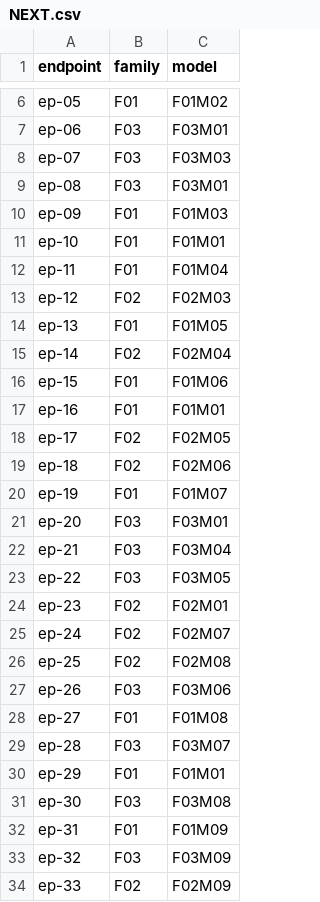
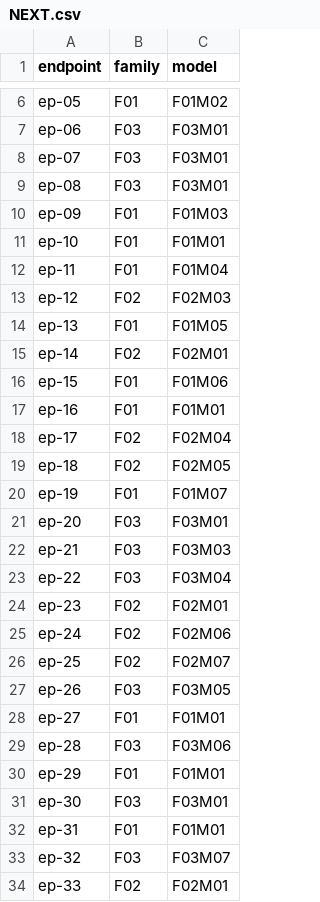
Before and after one commit to azerit-tech/watermark-equality-unlearning, a CSV file: model_equality/analysis/candidates/NEXT.csv, drawn as a sheet; only a part is shown, gaps mark what is left out.

```diff
--- a/model_equality/analysis/candidates/NEXT.csv
+++ b/model_equality/analysis/candidates/NEXT.csv
@@ -7,3 +7,3 @@ ep-05,F01,F01M02
 ep-06,F03,F03M01
-ep-07,F03,F03M03
+ep-07,F03,F03M01
 ep-08,F03,F03M01
@@ -14,21 +14,21 @@ ep-12,F02,F02M03
 ep-13,F01,F01M05
-ep-14,F02,F02M04
+ep-14,F02,F02M01
 ep-15,F01,F01M06
 ep-16,F01,F01M01
-ep-17,F02,F02M05
-ep-18,F02,F02M06
+ep-17,F02,F02M04
+ep-18,F02,F02M05
 ep-19,F01,F01M07
 ep-20,F03,F03M01
-ep-21,F03,F03M04
-ep-22,F03,F03M05
+ep-21,F03,F03M03
+ep-22,F03,F03M04
 ep-23,F02,F02M01
-ep-24,F02,F02M07
-ep-25,F02,F02M08
-ep-26,F03,F03M06
-ep-27,F01,F01M08
-ep-28,F03,F03M07
+ep-24,F02,F02M06
+ep-25,F02,F02M07
+ep-26,F03,F03M05
+ep-27,F01,F01M01
+ep-28,F03,F03M06
 ep-29,F01,F01M01
-ep-30,F03,F03M08
-ep-31,F01,F01M09
-ep-32,F03,F03M09
-ep-33,F02,F02M09
+ep-30,F03,F03M01
+ep-31,F01,F01M01
+ep-32,F03,F03M07
+ep-33,F02,F02M01
```
Also changed, not shown: model_equality/analysis/wb_verdicts_ep.csv, 46 other files.
